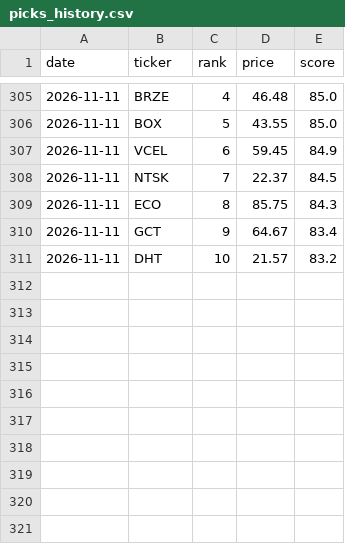
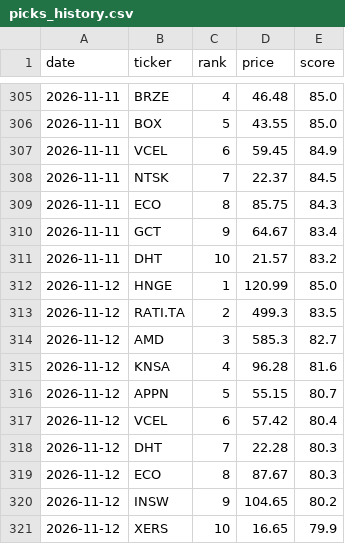
Before and after one commit to OdedAviv1211/stock-radar, a CSV file: data/picks_history.csv, drawn as a sheet; only a part is shown, gaps mark what is left out; the diff names each change by its address in the sheet, - before the commit and + after, or states it on an @@ line.

```diff
--- a/data/picks_history.csv
+++ b/data/picks_history.csv
+row 312: 2026-11-12 | HNGE | 1 | 120.99 | 85.0
+row 313: 2026-11-12 | RATI.TA | 2 | 499.3 | 83.5
+row 314: 2026-11-12 | AMD | 3 | 585.3 | 82.7
+row 315: 2026-11-12 | KNSA | 4 | 96.28 | 81.6
+row 316: 2026-11-12 | APPN | 5 | 55.15 | 80.7
+row 317: 2026-11-12 | VCEL | 6 | 57.42 | 80.4
+row 318: 2026-11-12 | DHT | 7 | 22.28 | 80.3
+row 319: 2026-11-12 | ECO | 8 | 87.67 | 80.3
+row 320: 2026-11-12 | INSW | 9 | 104.65 | 80.2
+row 321: 2026-11-12 | XERS | 10 | 16.65 | 79.9
```
Also changed, not shown: 8 other files.
